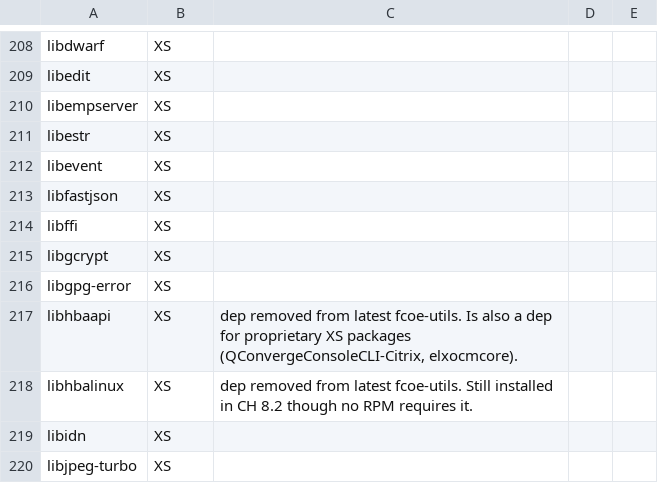
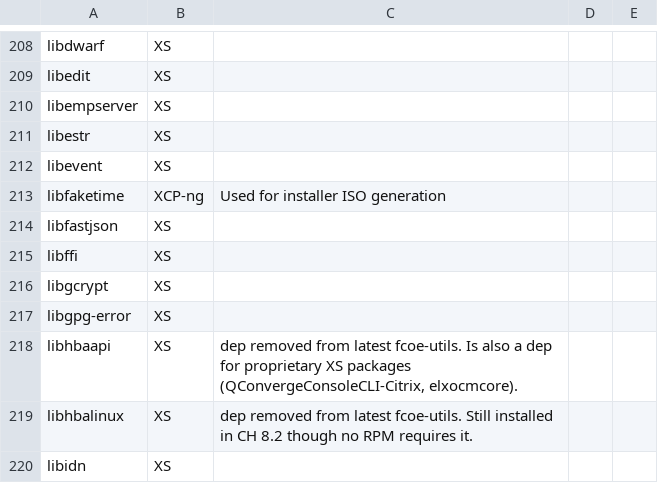
Before and after one commit to xcp-ng/xcp, a CSV file: data/8.2/packages_provenance.csv, drawn as a sheet; only a part is shown, gaps mark what is left out; the shorter side is filled out with more unchanged rows.

Commit message:
Add libfaketime in packages_provenance.csv for 8.2 and 8.3
Signed-off-by: Gael Duperrey <gduperrey@vates.tech>

```diff
--- a/data/8.2/packages_provenance.csv
+++ b/data/8.2/packages_provenance.csv
@@ -212,2 +212,3 @@ libestr;XS;;;
 libevent;XS;;;
+libfaketime;XCP-ng;Used for installer ISO generation;;
 libfastjson;XS;;;
```
Also changed, not shown: data/8.3/packages_provenance.csv.
